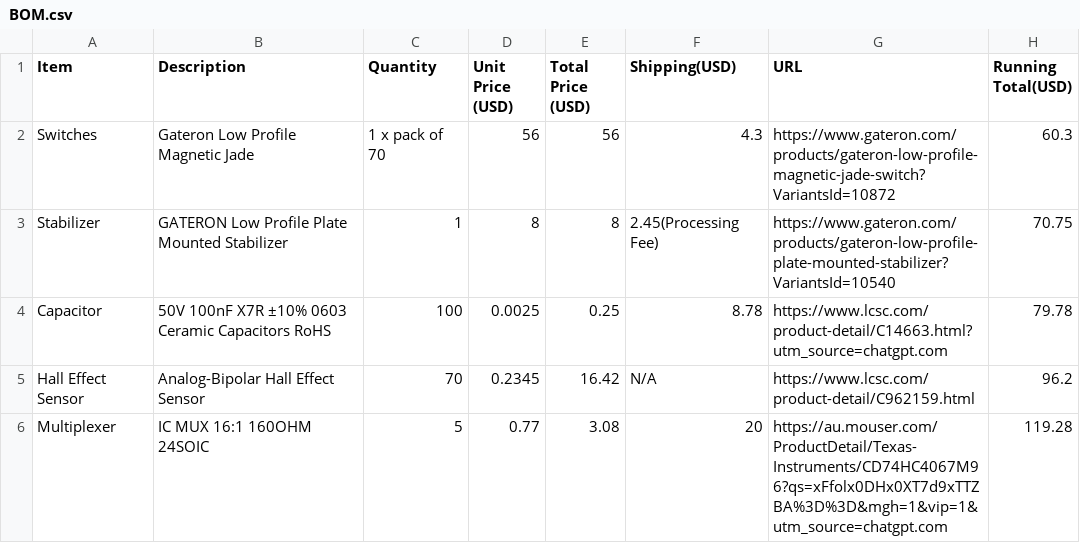
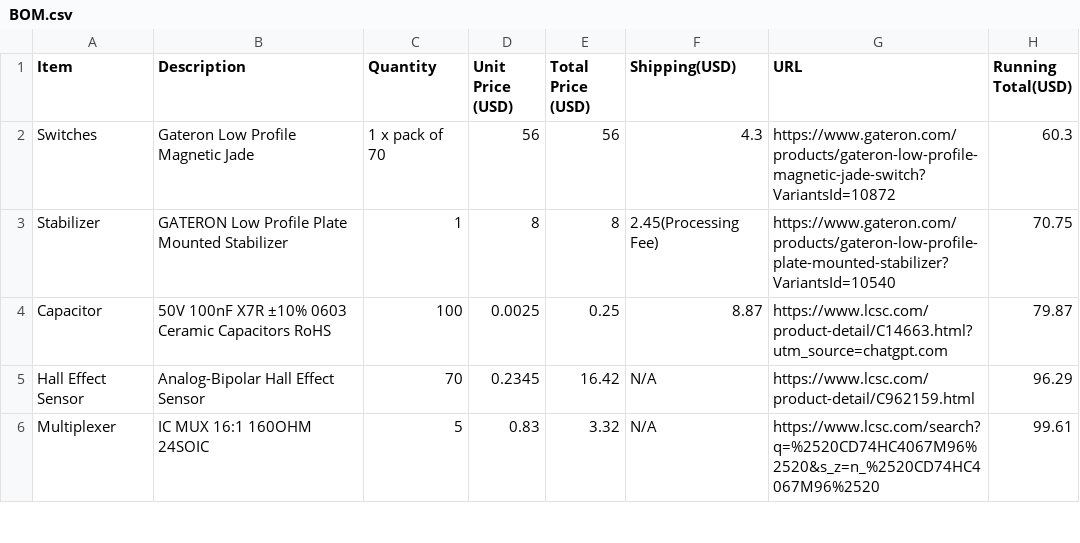
Before and after one commit to Williamnumismatics/MagStrike, a CSV file: BOM.csv, drawn as a sheet; only a part is shown; the diff covers the shown part only.

```diff
--- a/BOM.csv
+++ b/BOM.csv
@@ -3,4 +3,4 @@ Switches,Gateron Low Profile Magnetic Jade,1 x pack of 70,56,56,4.3,https://www.
 Stabilizer,GATERON Low Profile Plate Mounted Stabilizer,1,8,8,2.45(Processing Fee),https://www.gateron.com/products/gateron-low-profile-plate-mounted-stabilizer?VariantsId=10540,70.75
-Capacitor,50V 100nF X7R ±10% 0603 Ceramic Capacitors RoHS,100,0.0025,0.25,8.78,https://www.lcsc.com/product-detail/C14663.html?utm_source=chatgpt.com,79.78
-Hall Effect Sensor,Analog-Bipolar Hall Effect Sensor,70,0.2345,16.42,N/A,https://www.lcsc.com/product-detail/C962159.html,96.2
-Multiplexer,IC MUX 16:1 160OHM 24SOIC,5,0.77,3.08,20,https://au.mouser.com/ProductDetail/Texas-Instruments/CD74HC4067M96?qs=xFfolx0DHx0XT7d9xTTZBA%3D%3D&mgh=1&vip=1&utm_source=chatgpt.com,119.28
+Capacitor,50V 100nF X7R ±10% 0603 Ceramic Capacitors RoHS,100,0.0025,0.25,8.87,https://www.lcsc.com/product-detail/C14663.html?utm_source=chatgpt.com,79.87
+Hall Effect Sensor,Analog-Bipolar Hall Effect Sensor,70,0.2345,16.42,N/A,https://www.lcsc.com/product-detail/C962159.html,96.29
+Multiplexer,IC MUX 16:1 160OHM 24SOIC,5,0.83,3.32,N/A,https://www.lcsc.com/search?q=%2520CD74HC4067M96%2520&s_z=n_%2520CD74HC4067M96%2520,99.61
```
Also changed, not shown: 1 removed row and 2 edited cells elsewhere in this file, 3 other files.
